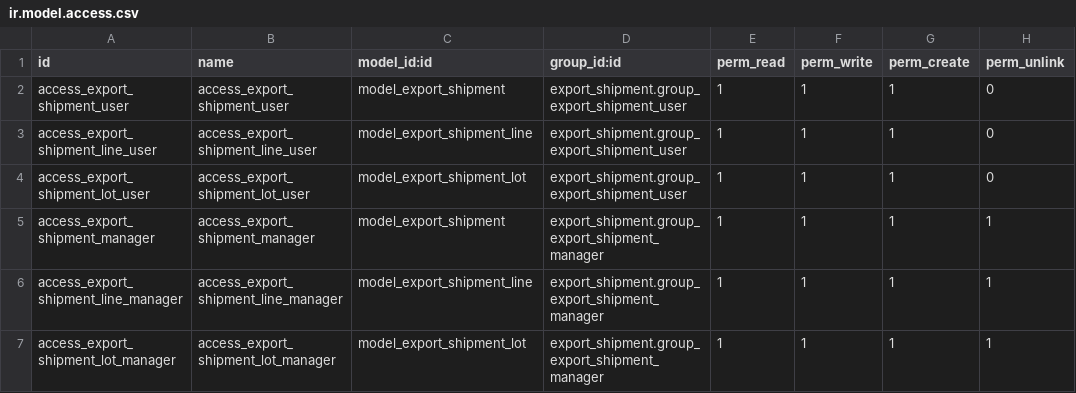
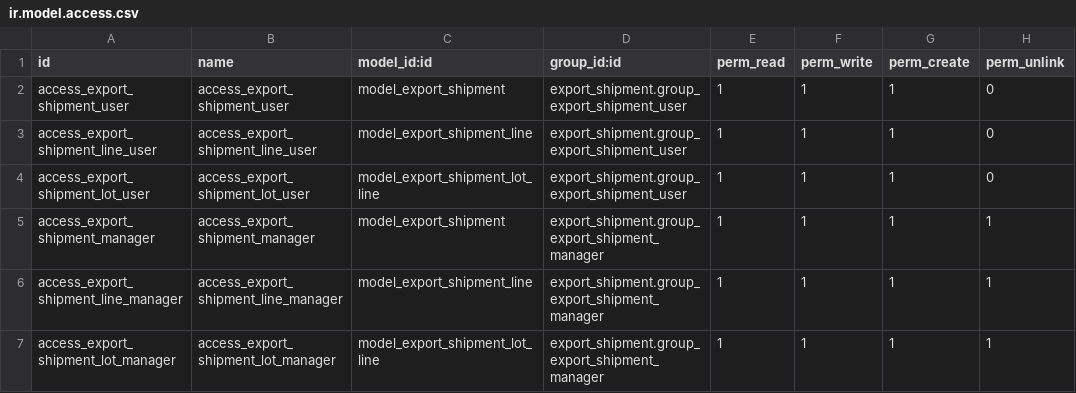
Before and after one commit to Abdelrhman272/MathEgypt, a CSV file: addons/export_shipment/security/ir.model.access.csv, drawn as a sheet.

Commit message:
Fix access rights: remove non-existing lot model and keep shipment access only

```diff
--- a/addons/export_shipment/security/ir.model.access.csv
+++ b/addons/export_shipment/security/ir.model.access.csv
@@ -3,5 +3,5 @@ access_export_shipment_user,access_export_shipment_user,model_export_shipment,ex
 access_export_shipment_line_user,access_export_shipment_line_user,model_export_shipment_line,export_shipment.group_export_shipment_user,1,1,1,0
-access_export_shipment_lot_user,access_export_shipment_lot_user,model_export_shipment_lot,export_shipment.group_export_shipment_user,1,1,1,0
+access_export_shipment_lot_user,access_export_shipment_lot_user,model_export_shipment_lot_line,export_shipment.group_export_shipment_user,1,1,1,0
 access_export_shipment_manager,access_export_shipment_manager,model_export_shipment,export_shipment.group_export_shipment_manager,1,1,1,1
 access_export_shipment_line_manager,access_export_shipment_line_manager,model_export_shipment_line,export_shipment.group_export_shipment_manager,1,1,1,1
-access_export_shipment_lot_manager,access_export_shipment_lot_manager,model_export_shipment_lot,export_shipment.group_export_shipment_manager,1,1,1,1
+access_export_shipment_lot_manager,access_export_shipment_lot_manager,model_export_shipment_lot_line,export_shipment.group_export_shipment_manager,1,1,1,1
```
